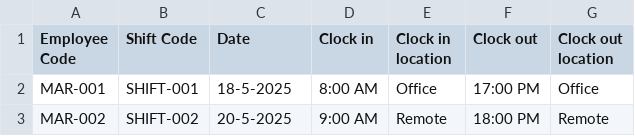
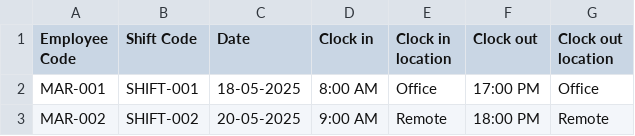
Before and after one commit to abdullahedhiii/wpc_web, a CSV file: frontend/public/sample_documents/sample_attendance.csv, drawn as a sheet.

```diff
--- a/frontend/public/sample_documents/sample_attendance.csv
+++ b/frontend/public/sample_documents/sample_attendance.csv
@@ -1,3 +1,3 @@
 Employee Code,Shift Code,Date,Clock in,Clock in location,Clock out,Clock out location
-MAR-001,SHIFT-001,18-5-2025,8:00 AM,Office,17:00 PM,Office
-MAR-002,SHIFT-002,20-5-2025,9:00 AM,Remote,18:00 PM,Remote
+MAR-001,SHIFT-001,18-05-2025,8:00 AM,Office,17:00 PM,Office
+MAR-002,SHIFT-002,20-05-2025,9:00 AM,Remote,18:00 PM,Remote
```
Also changed, not shown: 1 other file.
